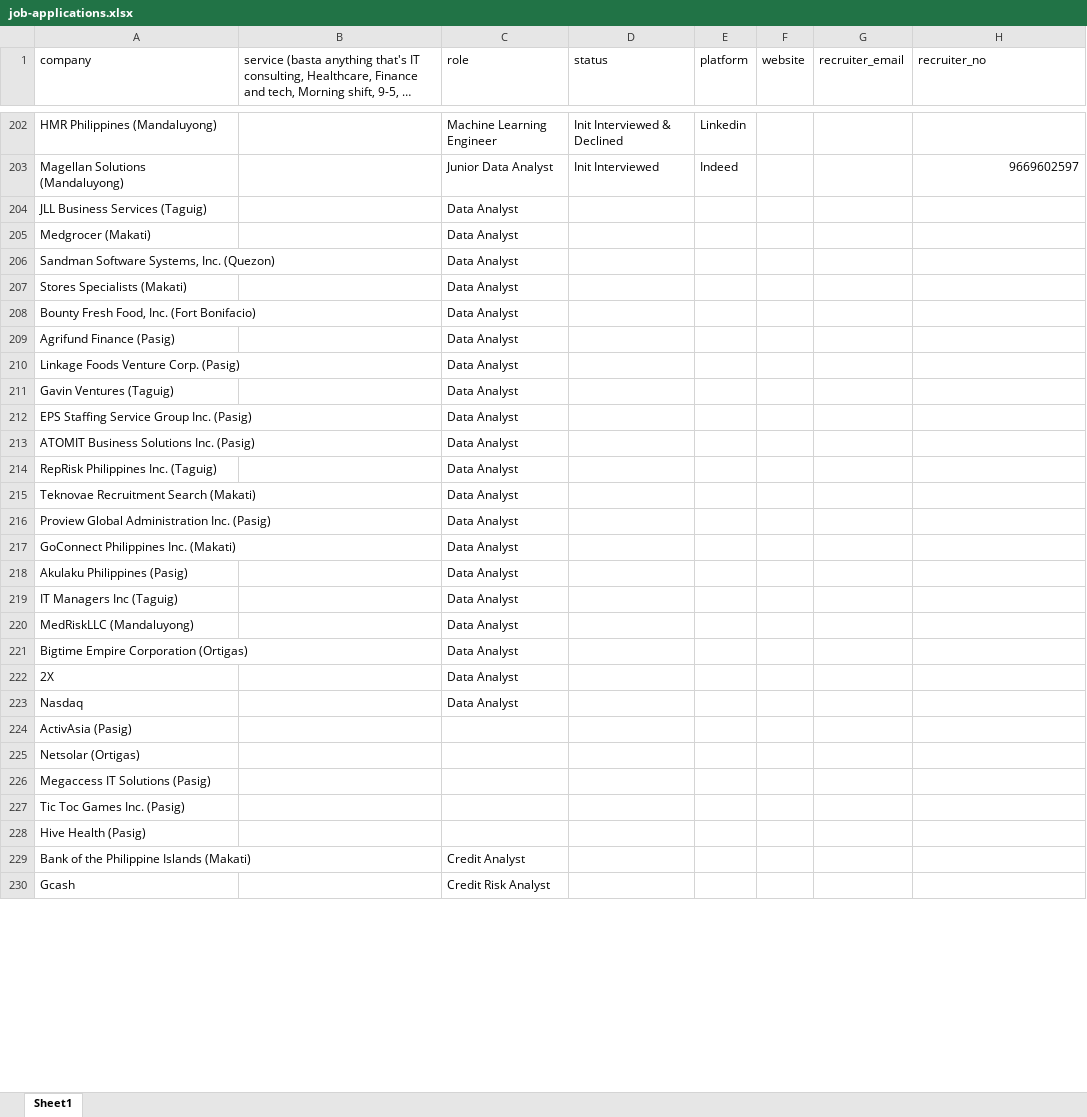
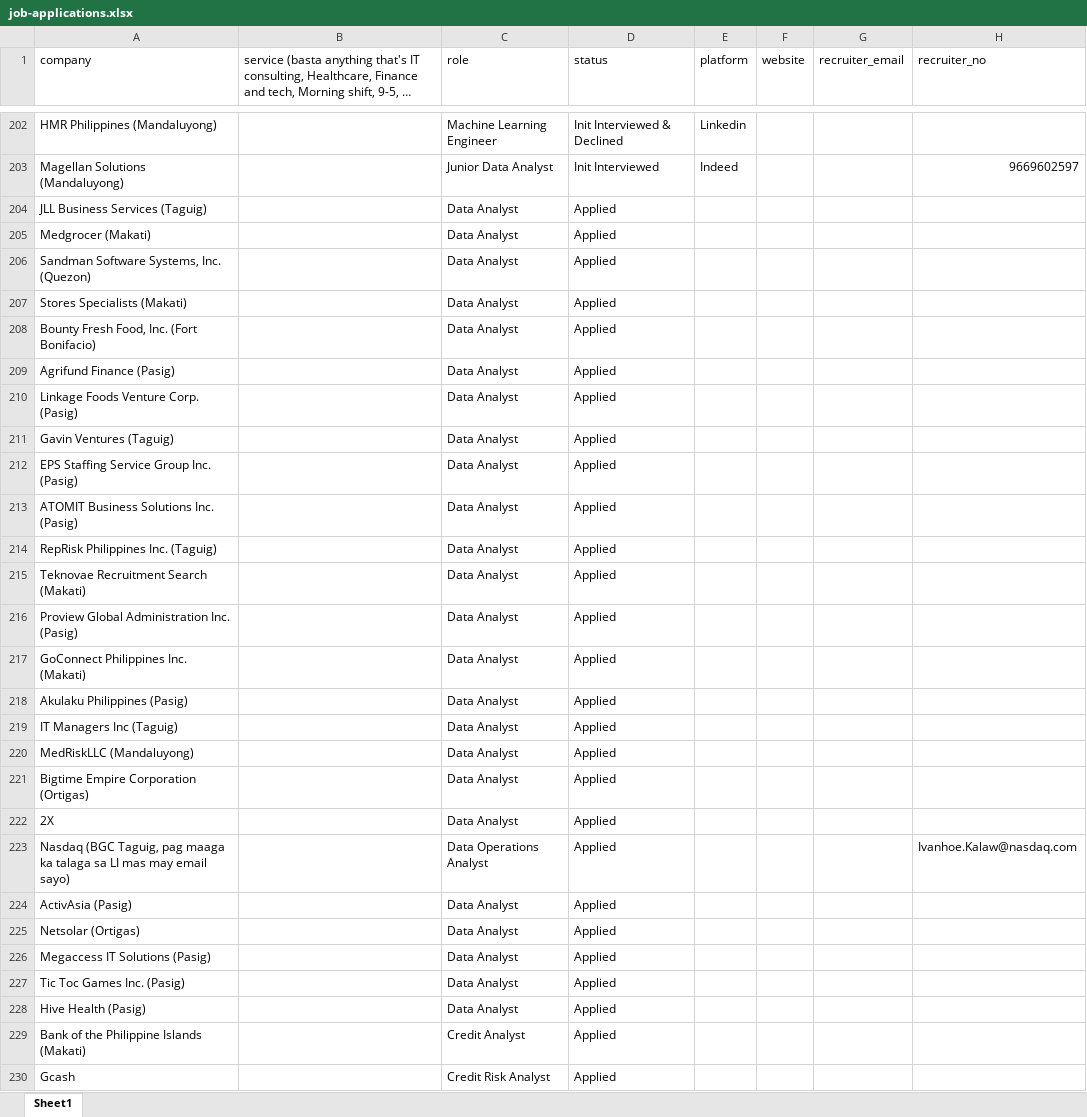
Before and after one commit to 08Aristodemus24/auto-job-app-sender, an Excel workbook: documents/job-applications.xlsx, sheet Sheet1, drawn as a sheet; only a part is shown, gaps mark what is left out; long unchanged cells end in …; values as stored, in another font and other column widths than the file's, no borders; removed rows and columns are numbered as before the commit, all else as after; the diff covers the shown part only; the diff names each change by its address in the sheet, - before the commit and + after, or states it on an @@ line.

```diff
--- a/documents/job-applications.xlsx (sheet Sheet1)
+++ b/documents/job-applications.xlsx (sheet Sheet1)
-D204:D222 (status): (empty)
+D204:D222 (status): Applied
-row 223: Nasdaq |  | Data Analyst
+row 223: Nasdaq (BGC Taguig, pag maaga ka talaga sa LI mas may email sayo) |  | Data Operations Analyst | Applied |  |  |  | Ivanhoe.Kalaw@nasdaq.com
-C224:C228 (role): (empty)
+C224:C228 (role): Data Analyst
-D224:D230 (status): (empty)
+D224:D230 (status): Applied
```
Also changed, not shown: 9 edited cells elsewhere in this sheet, 1 other file.
